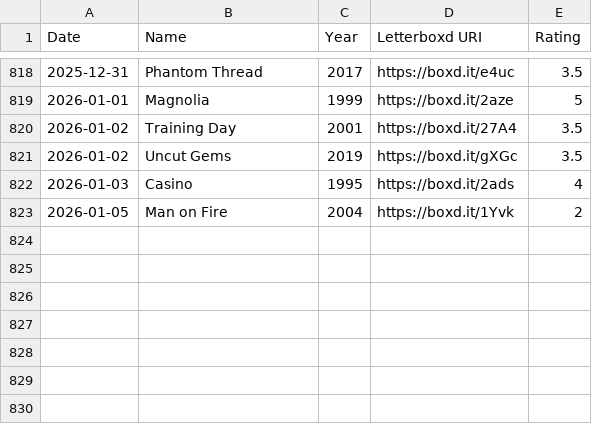
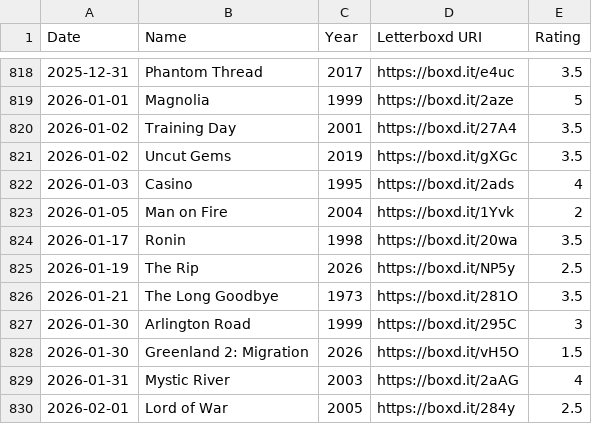
Before and after one commit to shredman2000/gkportfolio, a CSV file: backend/src/main/resources/data/ratings.csv, drawn as a sheet; only a part is shown, gaps mark what is left out.

```diff
--- a/backend/src/main/resources/data/ratings.csv
+++ b/backend/src/main/resources/data/ratings.csv
@@ -823 +823,8 @@ Date,Name,Year,Letterboxd URI,Rating
 2026-01-05,Man on Fire,2004,https://boxd.it/1Yvk,2
+2026-01-17,Ronin,1998,https://boxd.it/20wa,3.5
+2026-01-19,The Rip,2026,https://boxd.it/NP5y,2.5
+2026-01-21,The Long Goodbye,1973,https://boxd.it/281O,3.5
+2026-01-30,Arlington Road,1999,https://boxd.it/295C,3
+2026-01-30,Greenland 2: Migration,2026,https://boxd.it/vH5O,1.5
+2026-01-31,Mystic River,2003,https://boxd.it/2aAG,4
+2026-02-01,Lord of War,2005,https://boxd.it/284y,2.5
```
Also changed, not shown: 7 other files.
